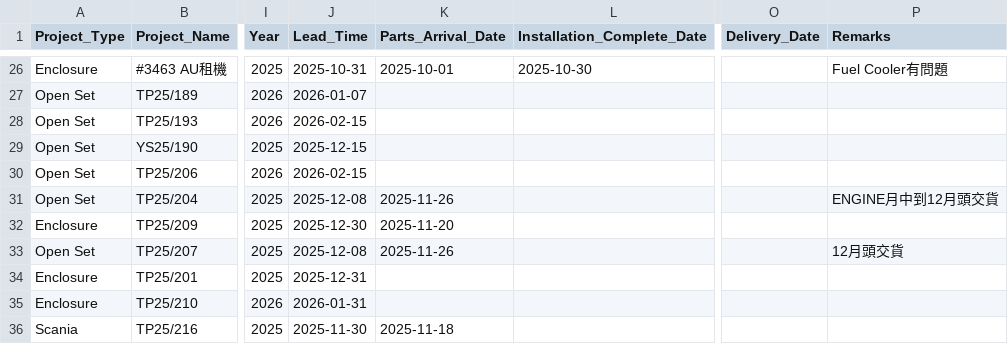
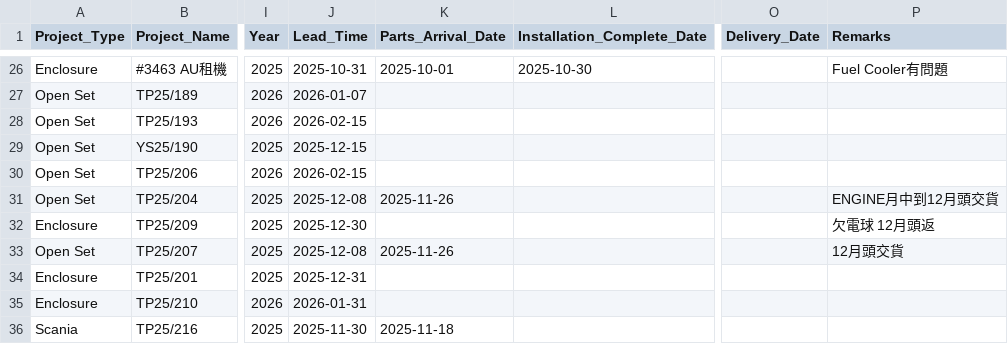
Before and after one commit to goldenfootballboy-create/yip-shing-dashboard, a CSV file: projects.csv, drawn as a sheet; only a part is shown, gaps mark what is left out; the diff names each change by its address in the sheet, - before the commit and + after, or states it on an @@ line.

Commit message:
Update projects.csv

```diff
--- a/projects.csv
+++ b/projects.csv
-K32 (Parts_Arrival_Date): 2025-11-20
+K32 (Parts_Arrival_Date): (empty)
-P32 (Remarks): (empty)
+P32 (Remarks): 欠電球 12月頭返
```
